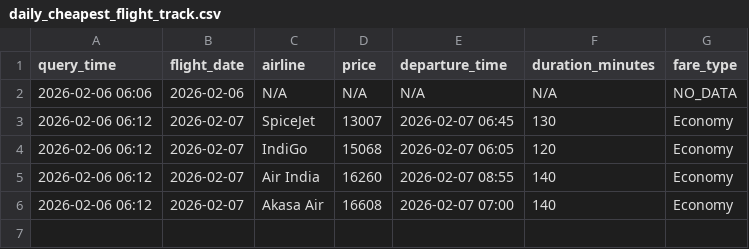
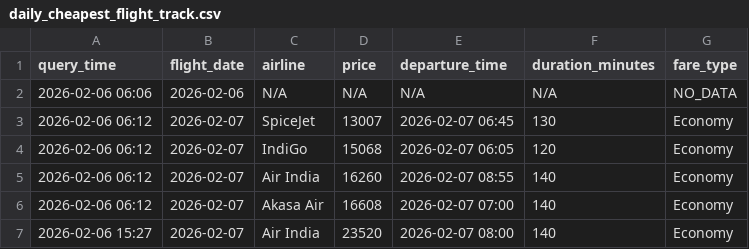
Before and after one commit to mohitrane46/flight-price-tracker, a CSV file: daily_cheapest_flight_track.csv, drawn as a sheet; the diff names each change by its address in the sheet, - before the commit and + after, or states it on an @@ line.

```diff
--- a/daily_cheapest_flight_track.csv
+++ b/daily_cheapest_flight_track.csv
+row 7: 2026-02-06 15:27 | 2026-02-07 | Air India | 23520 | 2026-02-07 08:00 | 140 | Economy
```
